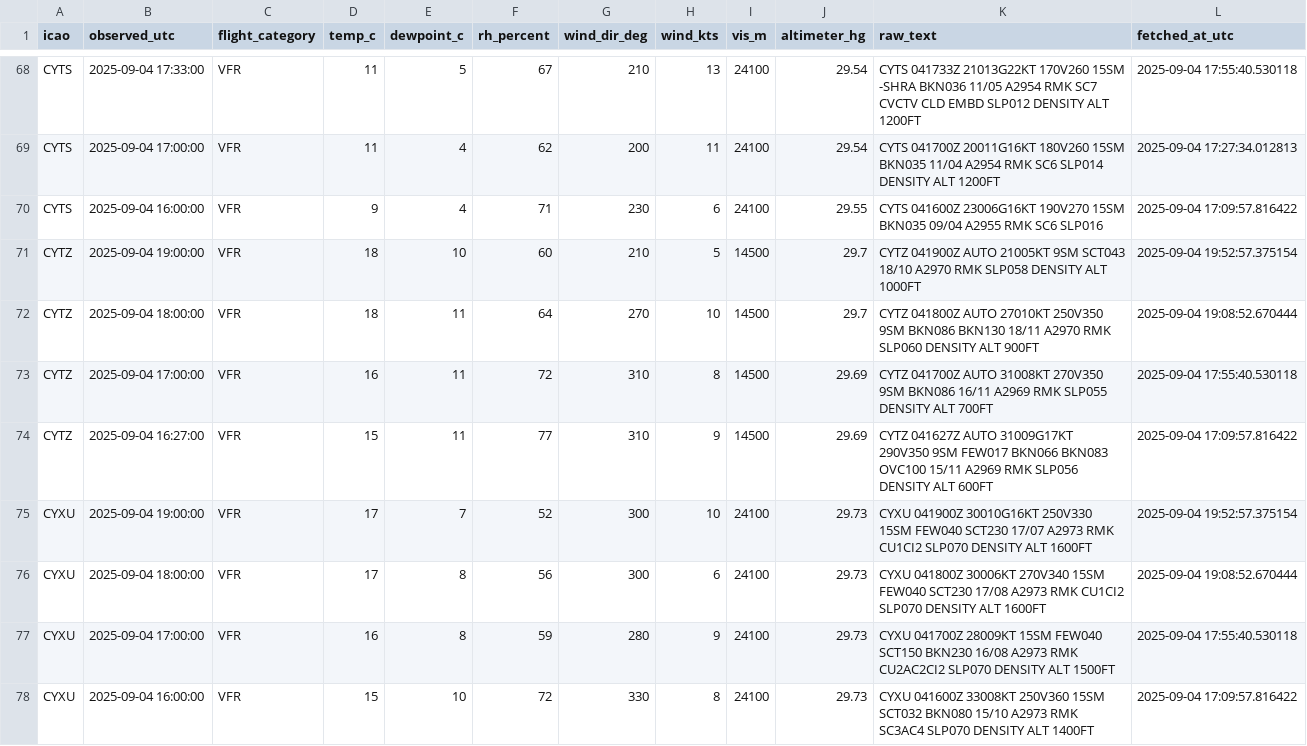
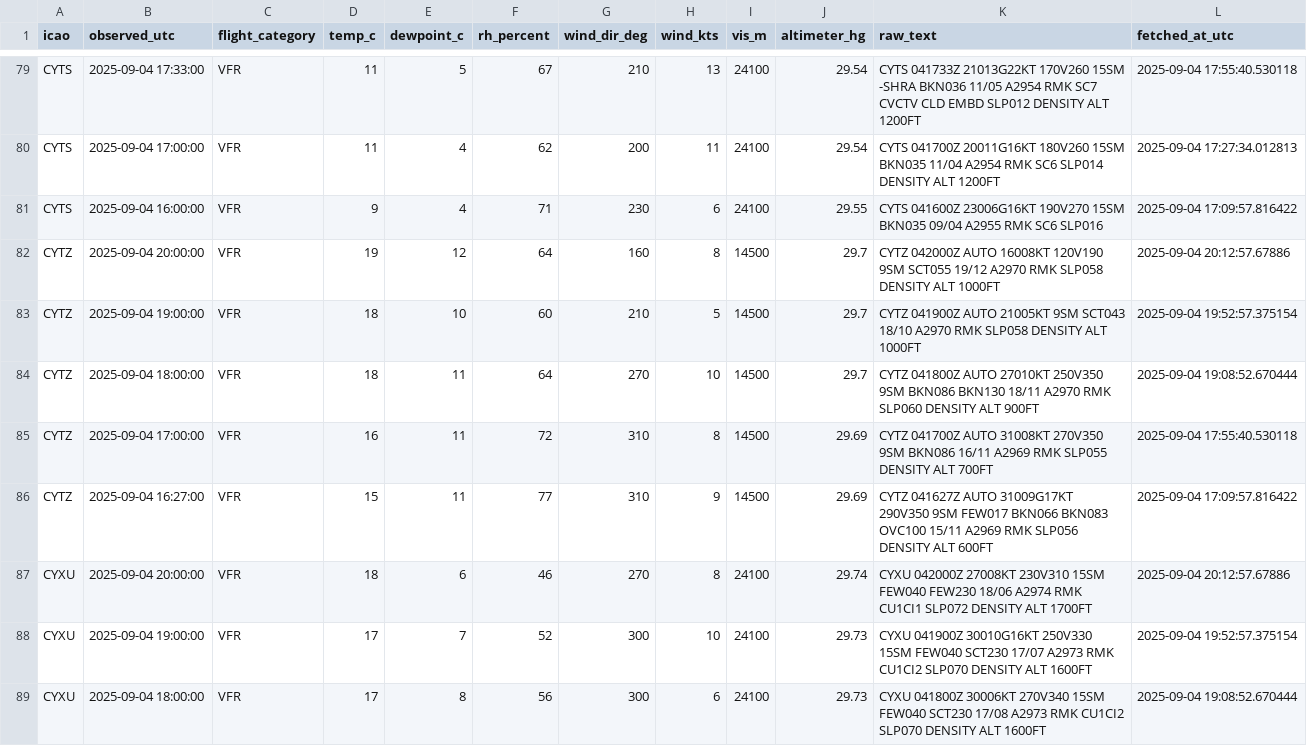
Before and after one commit to NoahCornish/Canada-Flight-Conditions-Research-Project, a CSV file: saved_METARs.csv, drawn as a sheet; only a part is shown, gaps mark what is left out; the shorter side is filled out with more unchanged rows; the diff covers the shown part only.

```diff
--- a/saved_METARs.csv
+++ b/saved_METARs.csv
@@ -70,2 +81,3 @@
 "CYTS",2025-09-04 16:00:00,"VFR",9,4,71,230,6,24100,29.55,"CYTS 041600Z 23006G16KT 190V270 15SM BKN035 09/04 A2955 RMK SC6 SLP016",2025-09-04 17:09:57.816422
+"CYTZ",2025-09-04 20:00:00,"VFR",19,12,64,160,8,14500,29.7,"CYTZ 042000Z AUTO 16008KT 120V190 9SM SCT055 19/12 A2970 RMK SLP058 DENSITY ALT 1000FT",2025-09-04 20:12:57.67886
 "CYTZ",2025-09-04 19:00:00,"VFR",18,10,60,210,5,14500,29.7,"CYTZ 041900Z AUTO 21005KT 9SM SCT043 18/10 A2970 RMK SLP058 DENSITY ALT 1000FT",2025-09-04 19:52:57.375154
@@ -74,2 +86,3 @@
 "CYTZ",2025-09-04 16:27:00,"VFR",15,11,77,310,9,14500,29.69,"CYTZ 041627Z AUTO 31009G17KT 290V350 9SM FEW017 BKN066 BKN083 OVC100 15/11 A2969 RMK SLP056 DENSITY ALT 600FT",2025-09-04 17:09:57.816422
+"CYXU",2025-09-04 20:00:00,"VFR",18,6,46,270,8,24100,29.74,"CYXU 042000Z 27008KT 230V310 15SM FEW040 FEW230 18/06 A2974 RMK CU1CI1 SLP072 DENSITY ALT 1700FT",2025-09-04 20:12:57.67886
 "CYXU",2025-09-04 19:00:00,"VFR",17,7,52,300,10,24100,29.73,"CYXU 041900Z 30010G16KT 250V330 15SM FEW040 SCT230 17/07 A2973 RMK CU1CI2 SLP070 DENSITY ALT 1600FT",2025-09-04 19:52:57.375154
```
Also changed, not shown: 13 added rows elsewhere in this file.
